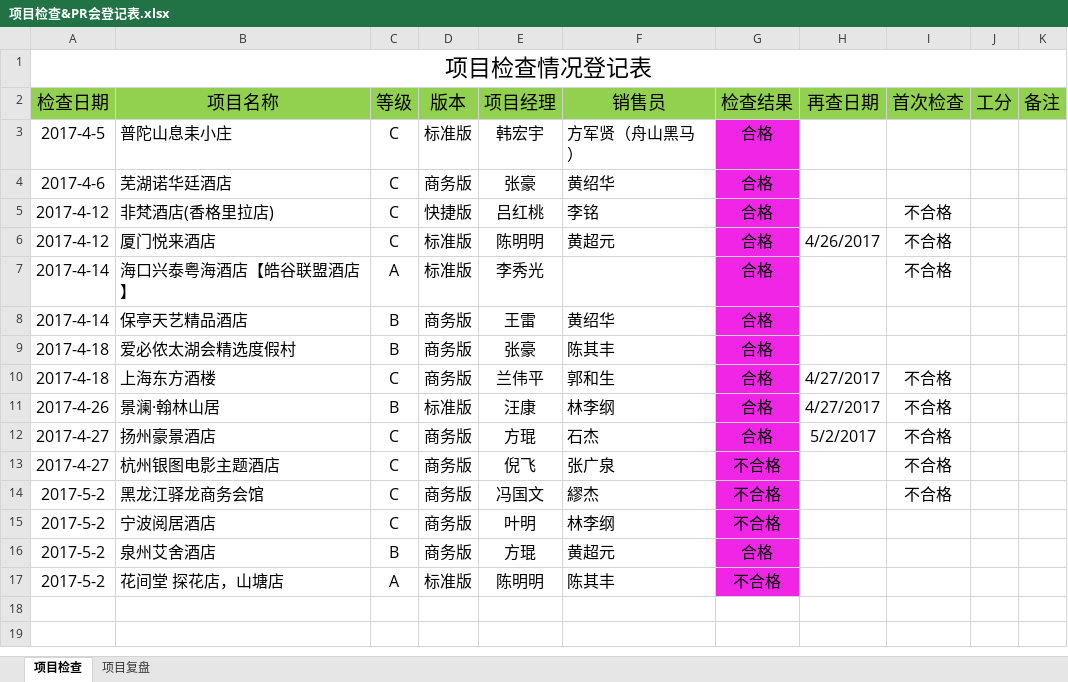
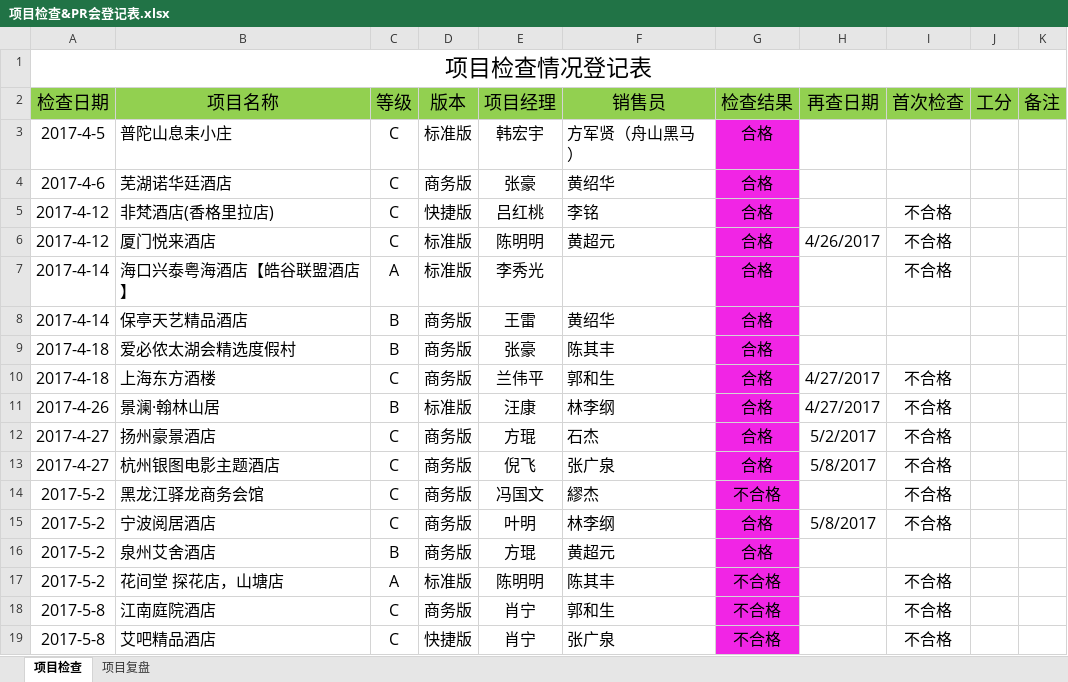
Before and after one commit to xuqisheng/zhangh, an Excel workbook: GcOps/项目检查&PR会登记表.xlsx, sheet 项目检查, drawn as a sheet; values as stored, in another font and other column widths than the file's, no borders; charts and pictures not drawn; the diff names each change by its address in the sheet, - before the commit and + after, or states it on an @@ line.

```diff
--- a/GcOps/项目检查&PR会登记表.xlsx (sheet 项目检查)
+++ b/GcOps/项目检查&PR会登记表.xlsx (sheet 项目检查)
-G13 (检查结果): 不合格
+G13 (检查结果): 合格
-H13 (再查日期): (empty)
+H13 (再查日期): 5/8/2017
-G15 (检查结果): 不合格
+G15 (检查结果): 合格
-H15 (再查日期): (empty)
+H15 (再查日期): 5/8/2017
-I15 (首次检查): (empty)
+I15 (首次检查): 不合格
-I17 (首次检查): (empty)
+I17 (首次检查): 不合格
+row 18: 2017-5-8 | 江南庭院酒店 | C | 商务版 | 肖宁 | 郭和生 | 不合格 |  | 不合格
+row 19: 2017-5-8 | 艾吧精品酒店 | C | 快捷版 | 肖宁 | 张广泉 | 不合格 |  | 不合格
```
Also changed, not shown: 3 other files.
